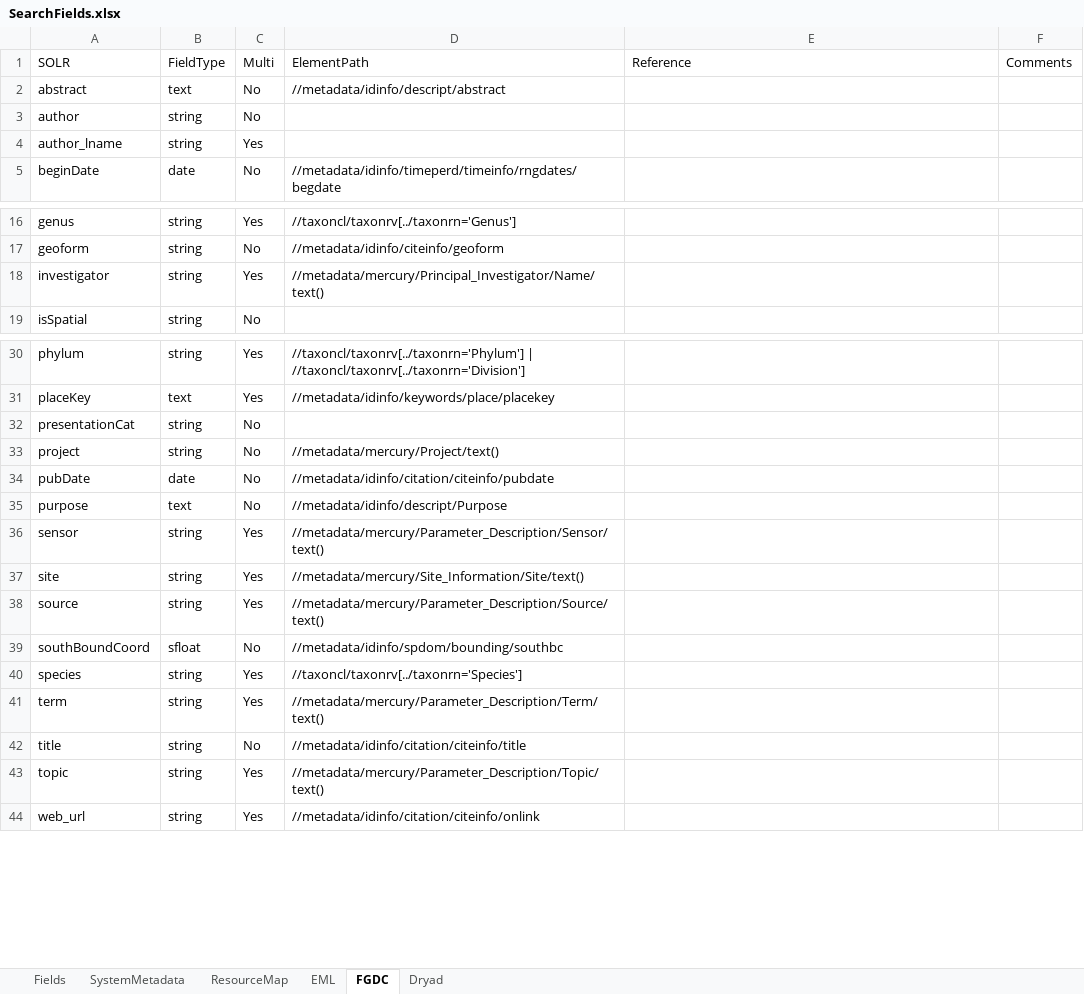
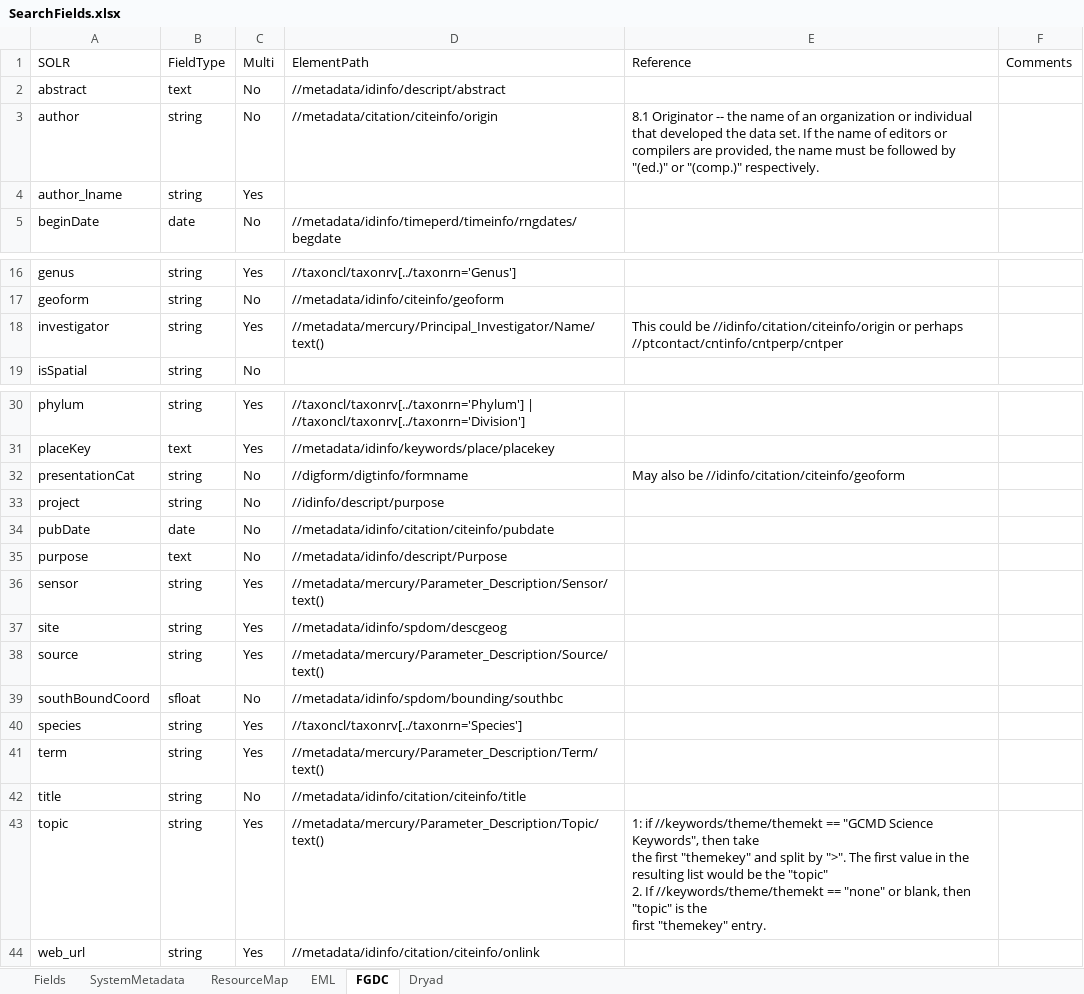
Before and after one commit to datadavev/DataONE_architecture, an Excel workbook: source/design/data/SearchFields.xlsx, sheet FGDC, drawn as a sheet; only a part is shown, gaps mark what is left out; values as stored, in another font and other column widths than the file's, no borders; ↵ is a line break in a cell; the diff names each change by its address in the sheet, - before the commit and + after, or states it on an @@ line.

Commit message:
Updated some more FGDC field descriptions for metadata parsing

```diff
--- a/source/design/data/SearchFields.xlsx (sheet FGDC)
+++ b/source/design/data/SearchFields.xlsx (sheet FGDC)
-D3 (ElementPath): (empty)
+D3 (ElementPath): //metadata/citation/citeinfo/origin
-E3 (Reference): (empty)
+E3 (Reference): 8.1 Originator -- the name of an organization or individual that developed the data set. If the name of editors or compilers are provided, the name must be followed by "(ed.)" or "(comp.)" respectively.
-E18 (Reference): (empty)
+E18 (Reference): This could be //idinfo/citation/citeinfo/origin or perhaps //ptcontact/cntinfo/cntperp/cntper
-D32 (ElementPath): (empty)
+D32 (ElementPath): //digform/digtinfo/formname
-E32 (Reference): (empty)
+E32 (Reference): May also be //idinfo/citation/citeinfo/geoform
-D33 (ElementPath): //metadata/mercury/Project/text()
+D33 (ElementPath): //idinfo/descript/purpose
-D37 (ElementPath): //metadata/mercury/Site_Information/Site/text()
+D37 (ElementPath): //metadata/idinfo/spdom/descgeog
-E43 (Reference): (empty)
+E43 (Reference): 1: if //keywords/theme/themekt == "GCMD Science Keywords", then take ↵ the first "themekey" and split by ">". The first value in the ↵ resulting list would be the "topic" ↵ 2. If //keywords/theme/themekt == "none" or blank, then "topic" is the ↵ first "themekey" entry.
```
Also changed, not shown: 7 other files.
